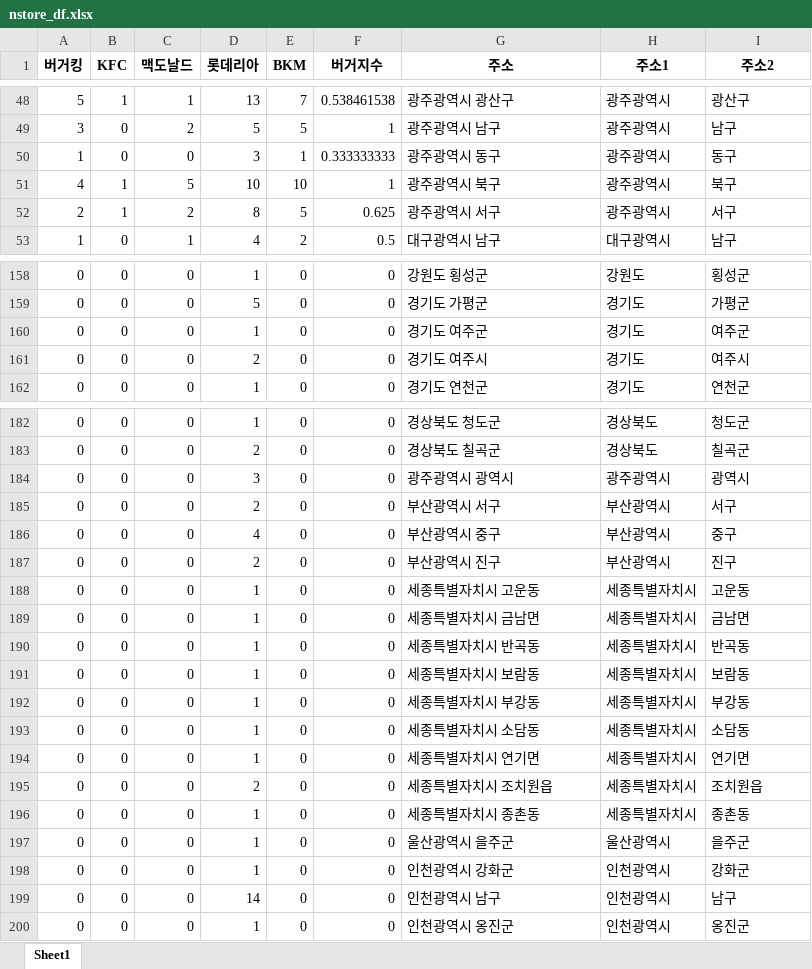
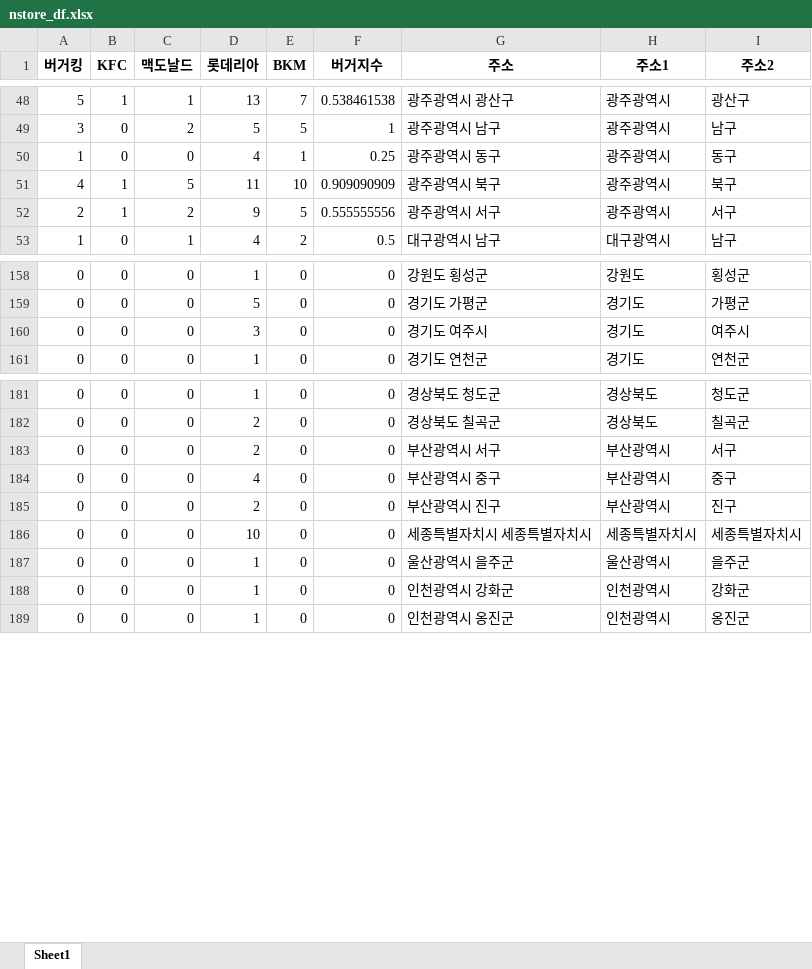
Before and after one commit to likelion-aischool-10-teamproject/burger-index, an Excel workbook: 1. web_crawling+preprocessing/output/nstore_df.xlsx, sheet Sheet1, drawn as a sheet; only a part is shown, gaps mark what is left out; values as stored, in another font and other column widths than the file's, no borders; removed rows and columns are numbered as before the commit, all else as after; the diff covers the shown part only; the diff names each change by its address in the sheet, - before the commit and + after, or states it on an @@ line.

```diff
--- a/1. web_crawling+preprocessing/output/nstore_df.xlsx (sheet Sheet1)
+++ b/1. web_crawling+preprocessing/output/nstore_df.xlsx (sheet Sheet1)
-D50 (롯데리아): 3
+D50 (롯데리아): 4
-F50 (버거지수): 0.333333333
+F50 (버거지수): 0.25
-D51 (롯데리아): 10
+D51 (롯데리아): 11
-F51 (버거지수): 1
+F51 (버거지수): 0.909090909
-D52 (롯데리아): 8
+D52 (롯데리아): 9
-F52 (버거지수): 0.625
+F52 (버거지수): 0.555555556
-row 160: 0 | 0 | 0 | 1 | 0 | 0 | 경기도 여주군 | 경기도 | 여주군
-D160 (롯데리아): 2
+D160 (롯데리아): 3
-row 184: 0 | 0 | 0 | 3 | 0 | 0 | 광주광역시 광역시 | 광주광역시 | 광역시
-row 188: 0 | 0 | 0 | 1 | 0 | 0 | 세종특별자치시 고운동 | 세종특별자치시 | 고운동
-row 189: 0 | 0 | 0 | 1 | 0 | 0 | 세종특별자치시 금남면 | 세종특별자치시 | 금남면
-row 190: 0 | 0 | 0 | 1 | 0 | 0 | 세종특별자치시 반곡동 | 세종특별자치시 | 반곡동
-row 191: 0 | 0 | 0 | 1 | 0 | 0 | 세종특별자치시 보람동 | 세종특별자치시 | 보람동
-row 192: 0 | 0 | 0 | 1 | 0 | 0 | 세종특별자치시 부강동 | 세종특별자치시 | 부강동
-row 193: 0 | 0 | 0 | 1 | 0 | 0 | 세종특별자치시 소담동 | 세종특별자치시 | 소담동
-row 194: 0 | 0 | 0 | 1 | 0 | 0 | 세종특별자치시 연기면 | 세종특별자치시 | 연기면
-row 195: 0 | 0 | 0 | 2 | 0 | 0 | 세종특별자치시 조치원읍 | 세종특별자치시 | 조치원읍
-D186 (롯데리아): 1
+D186 (롯데리아): 10
-G186 (주소): 세종특별자치시 종촌동
+G186 (주소): 세종특별자치시 세종특별자치시
-I186 (주소2): 종촌동
+I186 (주소2): 세종특별자치시
-row 199: 0 | 0 | 0 | 14 | 0 | 0 | 인천광역시 남구 | 인천광역시 | 남구
```
Also changed, not shown: 3 edited cells elsewhere in this sheet, 1. web_crawling+preprocessing/output/burger_df.xlsx, 1. web_crawling+preprocessing/output/nstore_stat_df.xlsx, 5 other files.
